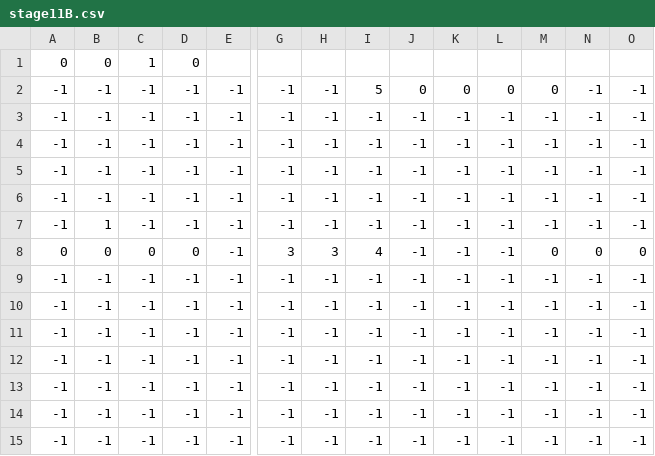
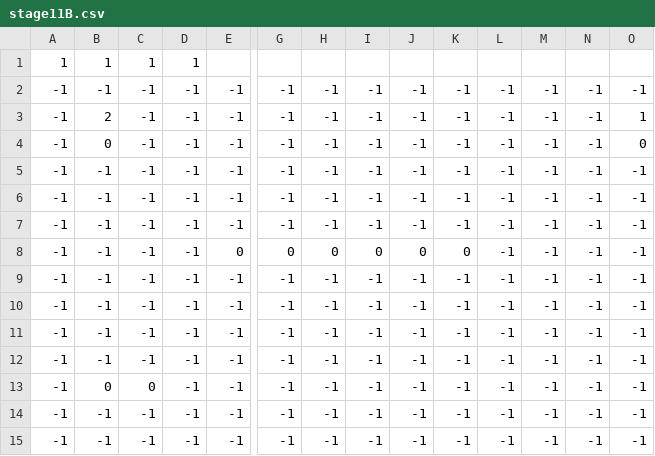
Before and after one commit to CESAFunFun/Synchro, a CSV file: Synchro/Assets/Maps/Stages/stage11B.csv, drawn as a sheet; only a part is shown, gaps mark what is left out; removed rows and columns are numbered as before the commit, all else as after; rows hold the shown columns only; the diff names each change by its address in the sheet, - before the commit and + after, or states it on an @@ line.

```diff
--- a/Synchro/Assets/Maps/Stages/stage11B.csv
+++ b/Synchro/Assets/Maps/Stages/stage11B.csv
-row 1: 0 | 0 | 1 | 0
+row 1: 1 | 1 | 1 | 1
-I2: 5
+I2: -1
-J2: 0
+J2: -1
-K2: 0
+K2: -1
-L2: 0
+L2: -1
-M2: 0
+M2: -1
+row 3: -1 | 2 | -1 | -1 | -1 | -1 | -1 | -1 | -1 | -1 | -1 | -1 | -1 | 1
+row 4: -1 | 0 | -1 | -1 | -1 | -1 | -1 | -1 | -1 | -1 | -1 | -1 | -1 | 0
@@ row 10 moved to row 5: -1 @@
@@ row 11 moved to row 6: -1 @@
@@ row 12 moved to row 7: -1 @@
+row 8: -1 | -1 | -1 | -1 | 0 | 0 | 0 | 0 | 0 | 0 | -1 | -1 | -1 | -1
-row 7: -1 | 1 | -1 | -1 | -1 | -1 | -1 | -1 | -1 | -1 | -1 | -1 | -1 | -1
-row 8: 0 | 0 | 0 | 0 | -1 | 3 | 3 | 4 | -1 | -1 | -1 | 0 | 0 | 0
-B13: -1
+B13: 0
-C13: -1
+C13: 0
-row 13: -1 | -1 | -1 | -1 | -1 | -1 | -1 | -1 | -1 | -1 | -1 | -1 | -1 | -1
```
Also changed, not shown: Synchro/Assets/Maps/Stages/stage09AC.csv, Synchro/Assets/Maps/Stages/stage09B.csv, 49 other files.
